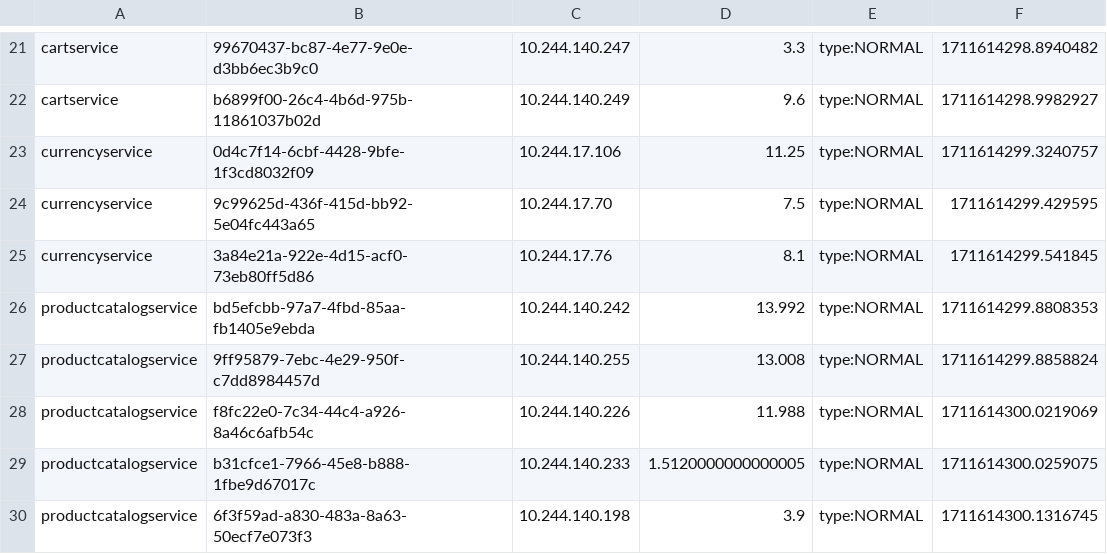
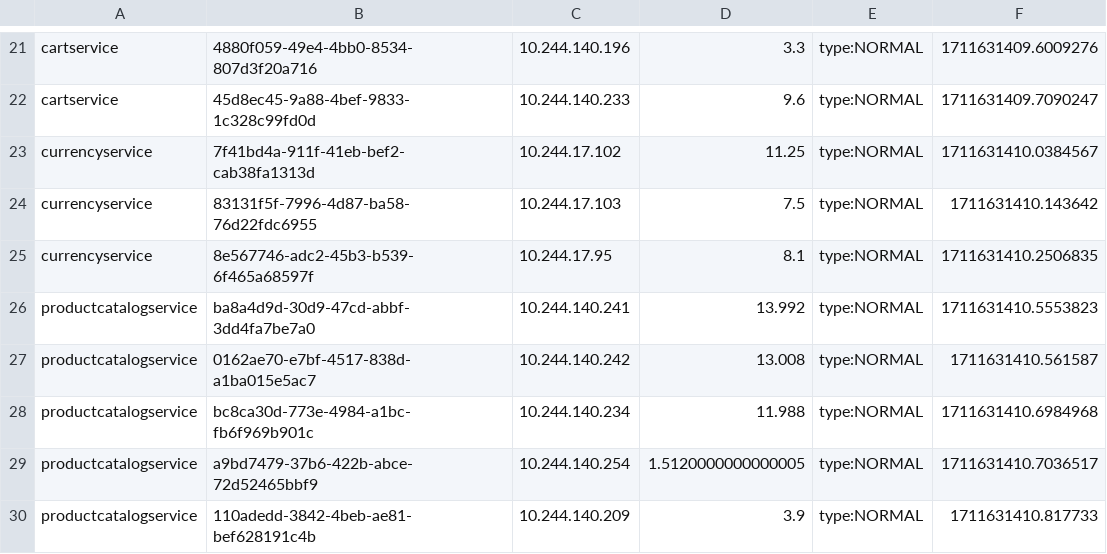
Before and after one commit to Chen-Jin-yuan/opentelemetry-microservices-demo, a CSV file: system/results/Vertical-RES.csv, drawn as a sheet; only a part is shown, gaps mark what is left out; the diff covers the shown part only; the diff names each change by its address in the sheet, - before the commit and + after, or states it on an @@ line.

```diff
--- a/system/results/Vertical-RES.csv
+++ b/system/results/Vertical-RES.csv
-B21: 99670437-bc87-4e77-9e0e-d3bb6ec3b9c0
+B21: 4880f059-49e4-4bb0-8534-807d3f20a716
-C21: 10.244.140.247
+C21: 10.244.140.196
-F21: 1711614298.8940482
+F21: 1711631409.6009276
-B22: b6899f00-26c4-4b6d-975b-11861037b02d
+B22: 45d8ec45-9a88-4bef-9833-1c328c99fd0d
-C22: 10.244.140.249
+C22: 10.244.140.233
-F22: 1711614298.9982927
+F22: 1711631409.7090247
-B23: 0d4c7f14-6cbf-4428-9bfe-1f3cd8032f09
+B23: 7f41bd4a-911f-41eb-bef2-cab38fa1313d
-C23: 10.244.17.106
+C23: 10.244.17.102
-F23: 1711614299.3240757
+F23: 1711631410.0384567
-B24: 9c99625d-436f-415d-bb92-5e04fc443a65
+B24: 83131f5f-7996-4d87-ba58-76d22fdc6955
-C24: 10.244.17.70
+C24: 10.244.17.103
-F24: 1711614299.429595
+F24: 1711631410.143642
-B25: 3a84e21a-922e-4d15-acf0-73eb80ff5d86
+B25: 8e567746-adc2-45b3-b539-6f465a68597f
-C25: 10.244.17.76
+C25: 10.244.17.95
-F25: 1711614299.541845
+F25: 1711631410.2506835
-B26: bd5efcbb-97a7-4fbd-85aa-fb1405e9ebda
+B26: ba8a4d9d-30d9-47cd-abbf-3dd4fa7be7a0
-C26: 10.244.140.242
+C26: 10.244.140.241
-F26: 1711614299.8808353
+F26: 1711631410.5553823
-B27: 9ff95879-7ebc-4e29-950f-c7dd8984457d
+B27: 0162ae70-e7bf-4517-838d-a1ba015e5ac7
-C27: 10.244.140.255
+C27: 10.244.140.242
-F27: 1711614299.8858824
+F27: 1711631410.561587
-B28: f8fc22e0-7c34-44c4-a926-8a46c6afb54c
+B28: bc8ca30d-773e-4984-a1bc-fb6f969b901c
-C28: 10.244.140.226
+C28: 10.244.140.234
-F28: 1711614300.0219069
+F28: 1711631410.6984968
-B29: b31cfce1-7966-45e8-b888-1fbe9d67017c
+B29: a9bd7479-37b6-422b-abce-72d52465bbf9
-C29: 10.244.140.233
+C29: 10.244.140.254
-F29: 1711614300.0259075
+F29: 1711631410.7036517
-B30: 6f3f59ad-a830-483a-8a63-50ecf7e073f3
+B30: 110adedd-3842-4beb-ae81-bef628191c4b
-C30: 10.244.140.198
+C30: 10.244.140.209
-F30: 1711614300.1316745
+F30: 1711631410.817733
```
Also changed, not shown: 78 edited cells elsewhere in this file, system/results/Memory.csv, system/results/latency-jaeger.csv, 4 other files.
